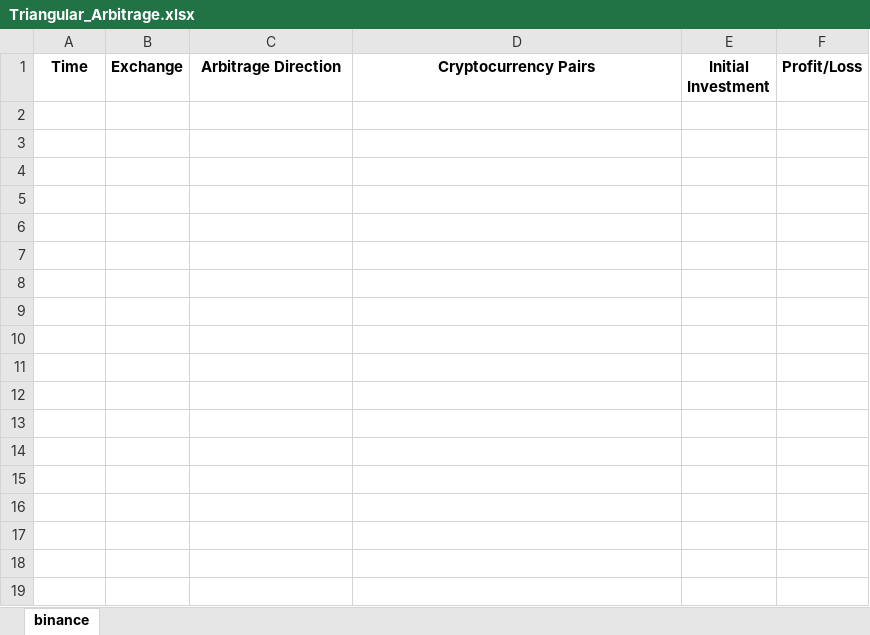
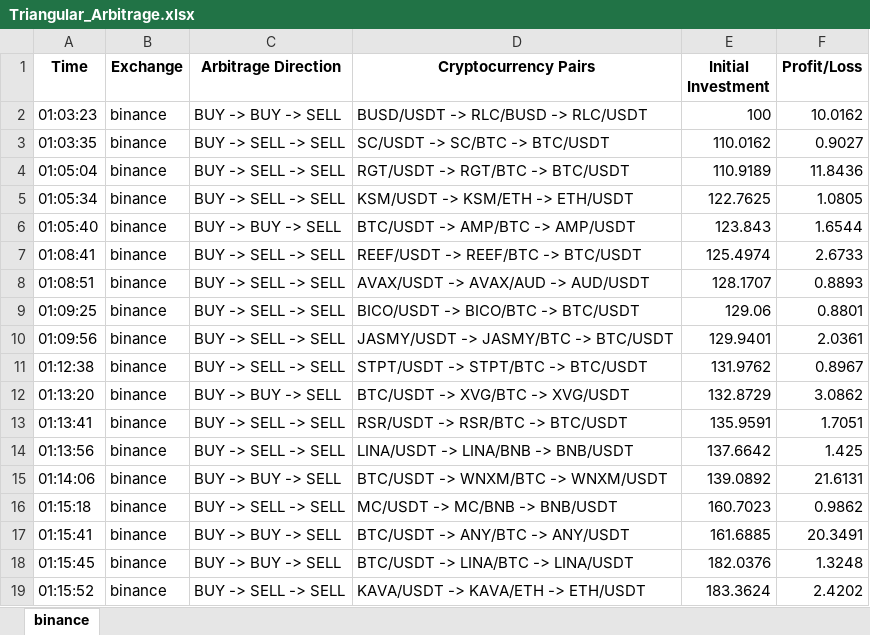
Before and after one commit to EdwardHarriss/crypto_arbitrage_bot, an Excel workbook: data/Triangular_Arbitrage.xlsx, sheet binance, drawn as a sheet; values as stored, in another font and other column widths than the file's, no borders; the diff names each change by its address in the sheet, - before the commit and + after, or states it on an @@ line.

```diff
--- a/data/Triangular_Arbitrage.xlsx (sheet binance)
+++ b/data/Triangular_Arbitrage.xlsx (sheet binance)
+row 2: 01:03:23 | binance | BUY -> BUY -> SELL | BUSD/USDT -> RLC/BUSD -> RLC/USDT | 100 | 10.0162
+row 3: 01:03:35 | binance | BUY -> SELL -> SELL | SC/USDT -> SC/BTC -> BTC/USDT | 110.0162 | 0.9027
+row 4: 01:05:04 | binance | BUY -> SELL -> SELL | RGT/USDT -> RGT/BTC -> BTC/USDT | 110.9189 | 11.8436
+row 5: 01:05:34 | binance | BUY -> SELL -> SELL | KSM/USDT -> KSM/ETH -> ETH/USDT | 122.7625 | 1.0805
+row 6: 01:05:40 | binance | BUY -> BUY -> SELL | BTC/USDT -> AMP/BTC -> AMP/USDT | 123.843 | 1.6544
+row 7: 01:08:41 | binance | BUY -> SELL -> SELL | REEF/USDT -> REEF/BTC -> BTC/USDT | 125.4974 | 2.6733
+row 8: 01:08:51 | binance | BUY -> SELL -> SELL | AVAX/USDT -> AVAX/AUD -> AUD/USDT | 128.1707 | 0.8893
+row 9: 01:09:25 | binance | BUY -> SELL -> SELL | BICO/USDT -> BICO/BTC -> BTC/USDT | 129.06 | 0.8801
+row 10: 01:09:56 | binance | BUY -> SELL -> SELL | JASMY/USDT -> JASMY/BTC -> BTC/USDT | 129.9401 | 2.0361
+row 11: 01:12:38 | binance | BUY -> SELL -> SELL | STPT/USDT -> STPT/BTC -> BTC/USDT | 131.9762 | 0.8967
+row 12: 01:13:20 | binance | BUY -> BUY -> SELL | BTC/USDT -> XVG/BTC -> XVG/USDT | 132.8729 | 3.0862
+row 13: 01:13:41 | binance | BUY -> SELL -> SELL | RSR/USDT -> RSR/BTC -> BTC/USDT | 135.9591 | 1.7051
+row 14: 01:13:56 | binance | BUY -> SELL -> SELL | LINA/USDT -> LINA/BNB -> BNB/USDT | 137.6642 | 1.425
+row 15: 01:14:06 | binance | BUY -> BUY -> SELL | BTC/USDT -> WNXM/BTC -> WNXM/USDT | 139.0892 | 21.6131
+row 16: 01:15:18 | binance | BUY -> SELL -> SELL | MC/USDT -> MC/BNB -> BNB/USDT | 160.7023 | 0.9862
+row 17: 01:15:41 | binance | BUY -> BUY -> SELL | BTC/USDT -> ANY/BTC -> ANY/USDT | 161.6885 | 20.3491
+row 18: 01:15:45 | binance | BUY -> BUY -> SELL | BTC/USDT -> LINA/BTC -> LINA/USDT | 182.0376 | 1.3248
+row 19: 01:15:52 | binance | BUY -> SELL -> SELL | KAVA/USDT -> KAVA/ETH -> ETH/USDT | 183.3624 | 2.4202
```
Also changed, not shown: 3 other files.
